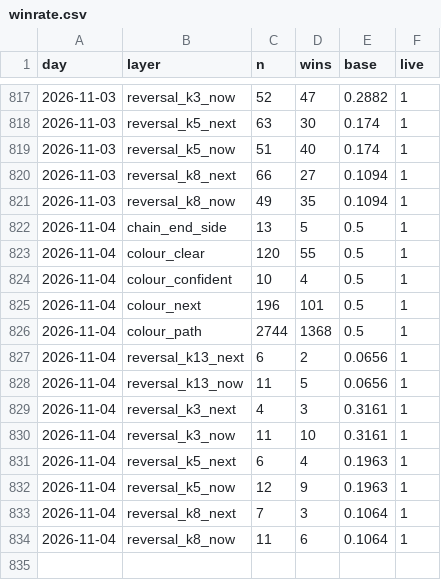
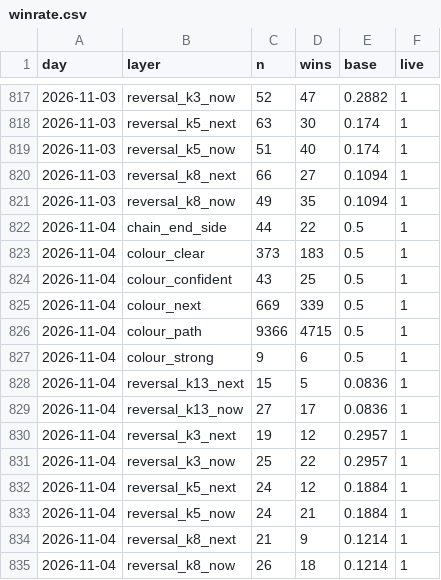
Before and after one commit to msmadanni88/trading-math-model, a CSV file: ledger/winrate.csv, drawn as a sheet; only a part is shown, gaps mark what is left out.

```diff
--- a/ledger/winrate.csv
+++ b/ledger/winrate.csv
@@ -821,14 +821,15 @@ day,layer,n,wins,base,live
 2026-11-03,reversal_k8_now,49,35,0.1094,1
-2026-11-04,chain_end_side,13,5,0.5,1
-2026-11-04,colour_clear,120,55,0.5,1
-2026-11-04,colour_confident,10,4,0.5,1
-2026-11-04,colour_next,196,101,0.5,1
-2026-11-04,colour_path,2744,1368,0.5,1
-2026-11-04,reversal_k13_next,6,2,0.0656,1
-2026-11-04,reversal_k13_now,11,5,0.0656,1
-2026-11-04,reversal_k3_next,4,3,0.3161,1
-2026-11-04,reversal_k3_now,11,10,0.3161,1
-2026-11-04,reversal_k5_next,6,4,0.1963,1
-2026-11-04,reversal_k5_now,12,9,0.1963,1
-2026-11-04,reversal_k8_next,7,3,0.1064,1
-2026-11-04,reversal_k8_now,11,6,0.1064,1
+2026-11-04,chain_end_side,44,22,0.5,1
+2026-11-04,colour_clear,373,183,0.5,1
+2026-11-04,colour_confident,43,25,0.5,1
+2026-11-04,colour_next,669,339,0.5,1
+2026-11-04,colour_path,9366,4715,0.5,1
+2026-11-04,colour_strong,9,6,0.5,1
+2026-11-04,reversal_k13_next,15,5,0.0836,1
+2026-11-04,reversal_k13_now,27,17,0.0836,1
+2026-11-04,reversal_k3_next,19,12,0.2957,1
+2026-11-04,reversal_k3_now,25,22,0.2957,1
+2026-11-04,reversal_k5_next,24,12,0.1884,1
+2026-11-04,reversal_k5_now,24,21,0.1884,1
+2026-11-04,reversal_k8_next,21,9,0.1214,1
+2026-11-04,reversal_k8_now,26,18,0.1214,1
```
Also changed, not shown: 11 other files.
